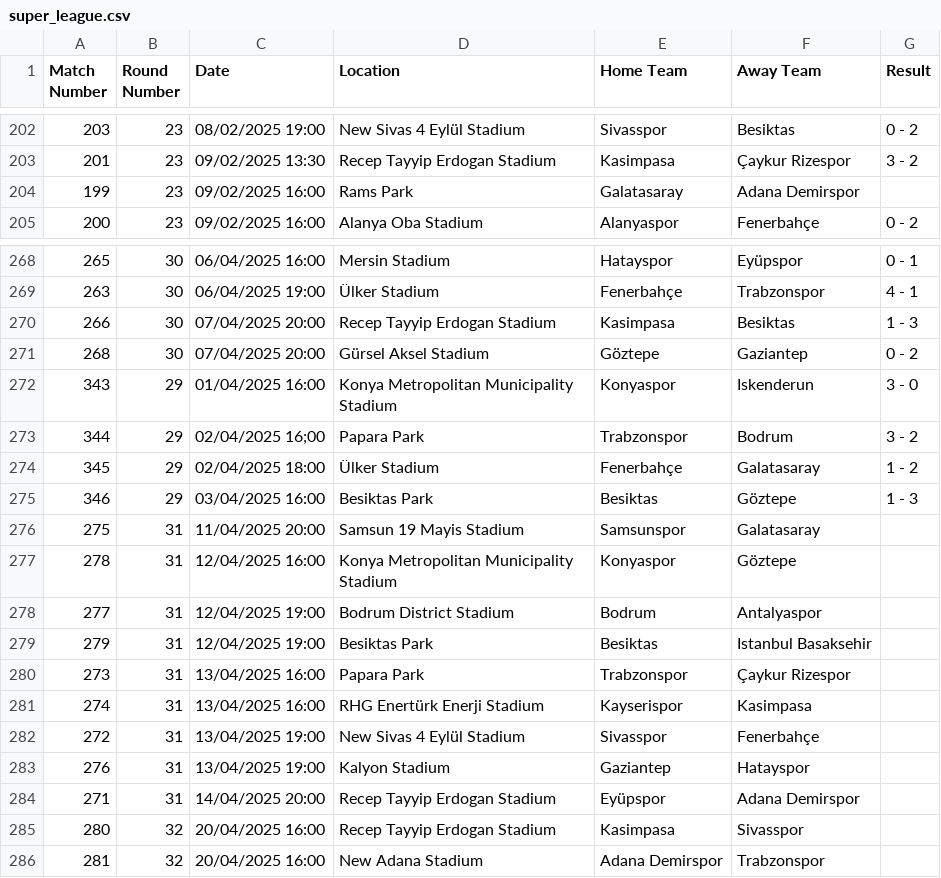
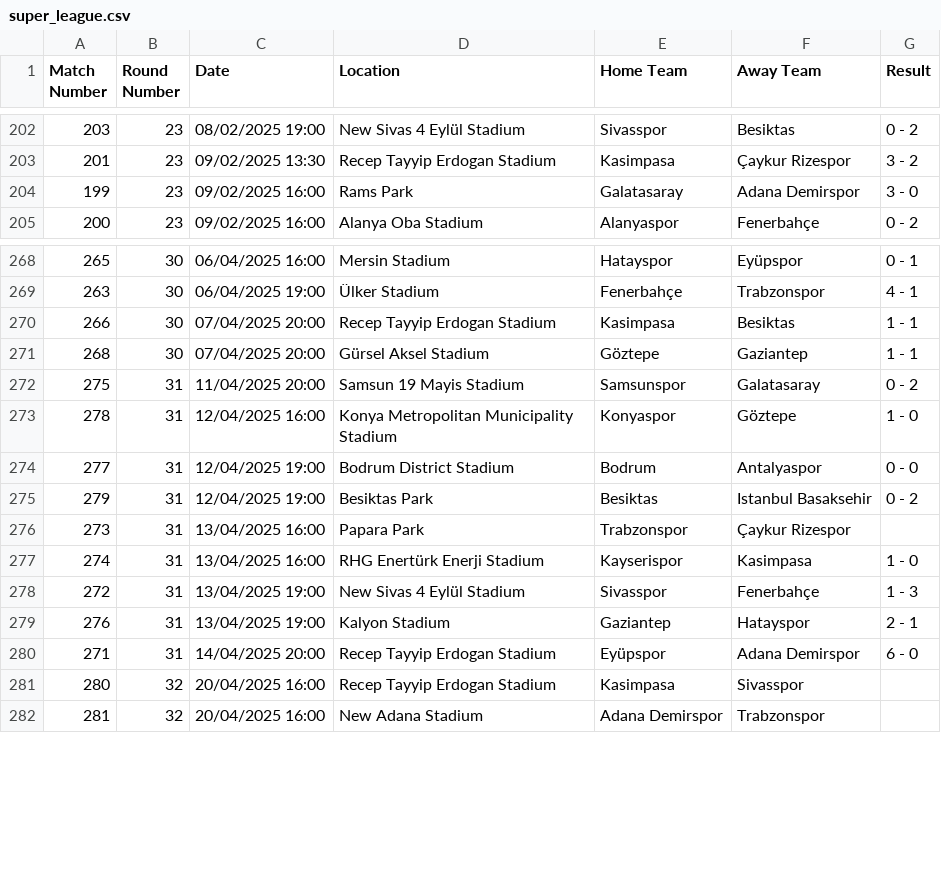
Before and after one commit to ercikanalp/EloBasedPredictiveModel, a CSV file: CSVs/super_league.csv, drawn as a sheet; only a part is shown, gaps mark what is left out.

```diff
--- a/CSVs/super_league.csv
+++ b/CSVs/super_league.csv
@@ -203,3 +203,3 @@ Match Number,Round Number,Date,Location,Home Team,Away Team,Result
 201,23,09/02/2025 13:30,Recep Tayyip Erdogan Stadium,Kasimpasa,Çaykur Rizespor,3 - 2
-199,23,09/02/2025 16:00,Rams Park,Galatasaray,Adana Demirspor,
+199,23,09/02/2025 16:00,Rams Park,Galatasaray,Adana Demirspor,3 - 0
 200,23,09/02/2025 16:00,Alanya Oba Stadium,Alanyaspor,Fenerbahçe,0 - 2
@@ -269,17 +269,13 @@ Match Number,Round Number,Date,Location,Home Team,Away Team,Result
 263,30,06/04/2025 19:00,Ülker Stadium,Fenerbahçe,Trabzonspor,4 - 1
-266,30,07/04/2025 20:00,Recep Tayyip Erdogan Stadium,Kasimpasa,Besiktas,1 - 3
-268,30,07/04/2025 20:00,Gürsel Aksel Stadium,Göztepe,Gaziantep,0 - 2
-343,29,01/04/2025 16:00,Konya Metropolitan Municipality Stadium,Konyaspor,Iskenderun,3 - 0
-344,29,02/04/2025 16;00,Papara Park,Trabzonspor,Bodrum,3 - 2
-345,29,02/04/2025 18:00,Ülker Stadium,Fenerbahçe,Galatasaray,1 - 2
-346,29,03/04/2025 16:00,Besiktas Park,Besiktas,Göztepe,1 - 3
-275,31,11/04/2025 20:00,Samsun 19 Mayis Stadium,Samsunspor,Galatasaray,
-278,31,12/04/2025 16:00,Konya Metropolitan Municipality Stadium,Konyaspor,Göztepe,
-277,31,12/04/2025 19:00,Bodrum District Stadium,Bodrum,Antalyaspor,
-279,31,12/04/2025 19:00,Besiktas Park,Besiktas,Istanbul Basaksehir,
+266,30,07/04/2025 20:00,Recep Tayyip Erdogan Stadium,Kasimpasa,Besiktas,1 - 1
+268,30,07/04/2025 20:00,Gürsel Aksel Stadium,Göztepe,Gaziantep,1 - 1
+275,31,11/04/2025 20:00,Samsun 19 Mayis Stadium,Samsunspor,Galatasaray,0 - 2
+278,31,12/04/2025 16:00,Konya Metropolitan Municipality Stadium,Konyaspor,Göztepe,1 - 0
+277,31,12/04/2025 19:00,Bodrum District Stadium,Bodrum,Antalyaspor,0 - 0
+279,31,12/04/2025 19:00,Besiktas Park,Besiktas,Istanbul Basaksehir,0 - 2
 273,31,13/04/2025 16:00,Papara Park,Trabzonspor,Çaykur Rizespor,
-274,31,13/04/2025 16:00,RHG Enertürk Enerji Stadium,Kayserispor,Kasimpasa,
-272,31,13/04/2025 19:00,New Sivas 4 Eylül Stadium,Sivasspor,Fenerbahçe,
-276,31,13/04/2025 19:00,Kalyon Stadium,Gaziantep,Hatayspor,
-271,31,14/04/2025 20:00,Recep Tayyip Erdogan Stadium,Eyüpspor,Adana Demirspor,
+274,31,13/04/2025 16:00,RHG Enertürk Enerji Stadium,Kayserispor,Kasimpasa,1 - 0
+272,31,13/04/2025 19:00,New Sivas 4 Eylül Stadium,Sivasspor,Fenerbahçe,1 - 3
+276,31,13/04/2025 19:00,Kalyon Stadium,Gaziantep,Hatayspor,2 - 1
+271,31,14/04/2025 20:00,Recep Tayyip Erdogan Stadium,Eyüpspor,Adana Demirspor,6 - 0
 280,32,20/04/2025 16:00,Recep Tayyip Erdogan Stadium,Kasimpasa,Sivasspor,
```
Also changed, not shown: CSVs/eredivisie.csv, CSVs/la_liga.csv, 10 other files.
